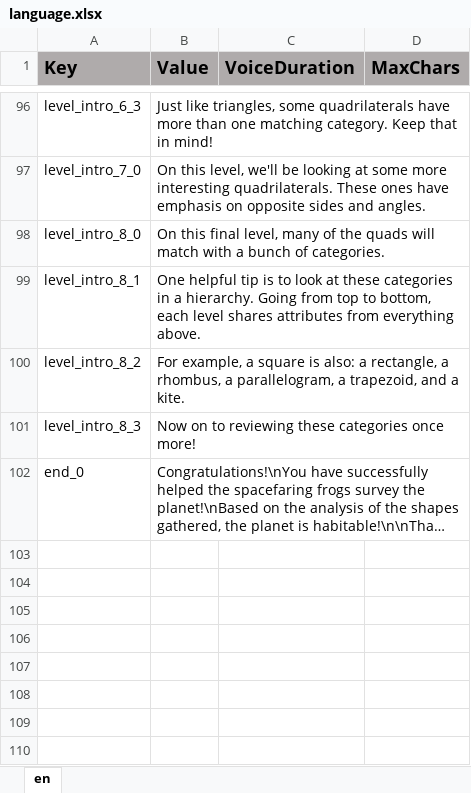
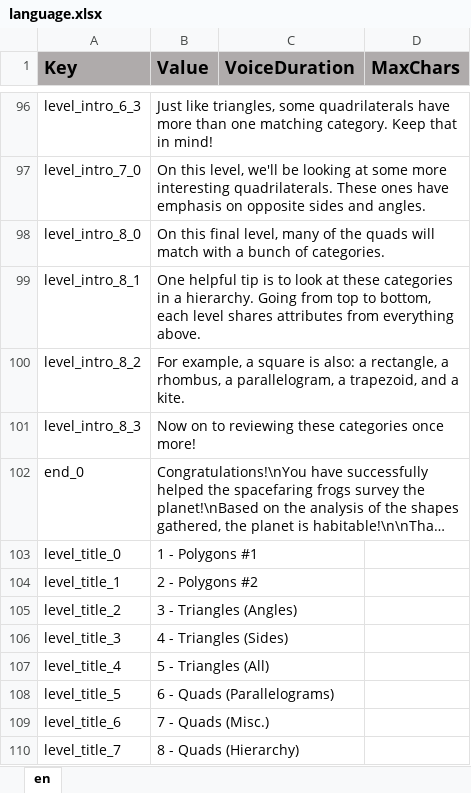
Before and after one commit to ddionisio/LL_5GB3, an Excel workbook: Language/language.xlsx, sheet en, drawn as a sheet; only a part is shown, gaps mark what is left out; long unchanged cells end in …; values as stored, in another font and other column widths than the file's, no borders; the diff names each change by its address in the sheet, - before the commit and + after, or states it on an @@ line.

```diff
--- a/Language/language.xlsx (sheet en)
+++ b/Language/language.xlsx (sheet en)
+row 103: level_title_0 | 1 - Polygons #1
+row 104: level_title_1 | 2 - Polygons #2
+row 105: level_title_2 | 3 - Triangles (Angles)
+row 106: level_title_3 | 4 - Triangles (Sides)
+row 107: level_title_4 | 5 - Triangles (All)
+row 108: level_title_5 | 6 - Quads (Parallelograms)
+row 109: level_title_6 | 7 - Quads (Misc.)
+row 110: level_title_7 | 8 - Quads (Hierarchy)
```
Also changed, not shown: 21 other files.
